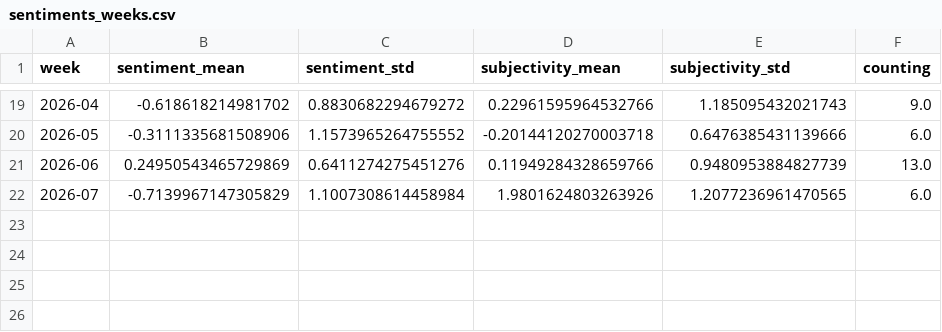
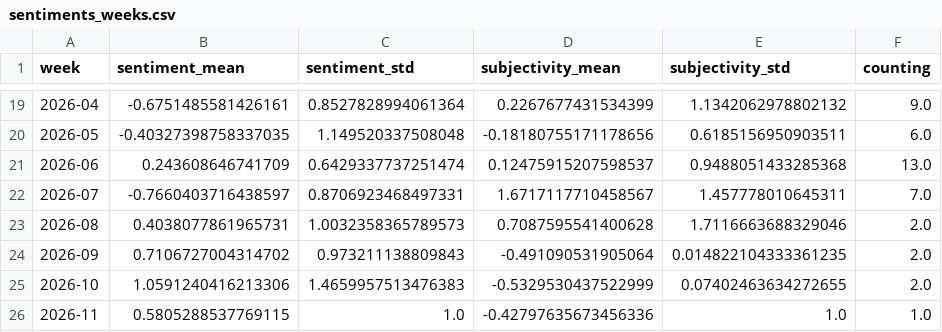
Before and after one commit to MarcoL95-News25/StormIsComing, a CSV file: csv/sentiments_weeks.csv, drawn as a sheet; only a part is shown, gaps mark what is left out; the diff covers the shown part only.

```diff
--- a/csv/sentiments_weeks.csv
+++ b/csv/sentiments_weeks.csv
@@ -19,4 +19,8 @@ week,sentiment_mean,sentiment_std,subjectivity_mean,subjectivity_std,counting
-2026-04,-0.618618214981702,0.8830682294679272,0.22961595964532766,1.185095432021743,9.0
-2026-05,-0.3111335681508906,1.1573965264755552,-0.20144120270003718,0.6476385431139666,6.0
-2026-06,0.24950543465729869,0.6411274275451276,0.11949284328659766,0.9480953884827739,13.0
-2026-07,-0.7139967147305829,1.1007308614458984,1.9801624803263926,1.2077236961470565,6.0
+2026-04,-0.6751485581426161,0.8527828994061364,0.2267677431534399,1.1342062978802132,9.0
+2026-05,-0.40327398758337035,1.149520337508048,-0.18180755171178656,0.6185156950903511,6.0
+2026-06,0.243608646741709,0.6429337737251474,0.12475915207598537,0.9488051433285368,13.0
+2026-07,-0.7660403716438597,0.8706923468497331,1.6717117710458567,1.457778010645311,7.0
+2026-08,0.4038077861965731,1.0032358365789573,0.7087595541400628,1.7116663688329046,2.0
+2026-09,0.7106727004314702,0.973211138809843,-0.491090531905064,0.014822104333361235,2.0
+2026-10,1.0591240416213306,1.4659957513476383,-0.5329530437522999,0.07402463634272655,2.0
+2026-11,0.5805288537769115,1.0,-0.42797635673456336,1.0,1.0
```
Also changed, not shown: 64 edited cells elsewhere in this file, csv/sentiments_days.csv, csv/sentiments_locations.csv, 7 other files.
